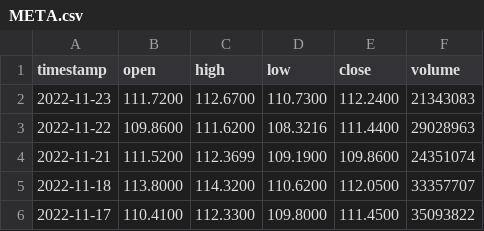
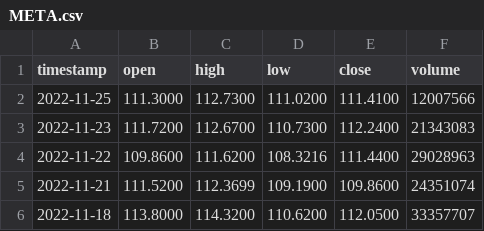
Before and after one commit to Nit-1997/Stock_Portfolio, a CSV file: stock_data/META.csv, drawn as a sheet; only a part is shown; the shorter side is filled out with more unchanged rows.

```diff
--- a/stock_data/META.csv
+++ b/stock_data/META.csv
@@ -1,2 +1,3 @@
 timestamp,open,high,low,close,volume
+2022-11-25,111.3000,112.7300,111.0200,111.4100,12007566
 2022-11-23,111.7200,112.6700,110.7300,112.2400,21343083
```
Also changed, not shown: portfolios/flex/flexUserTest2.csv, stock_data/AMZN.csv, 25 other files.
